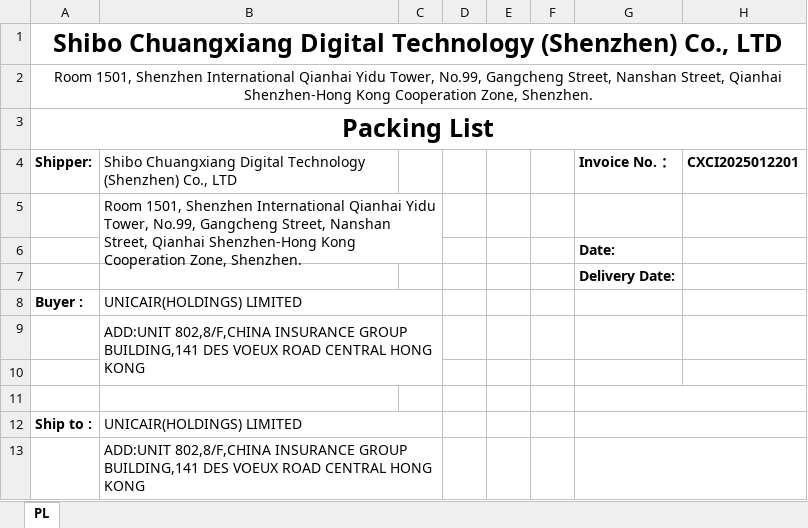
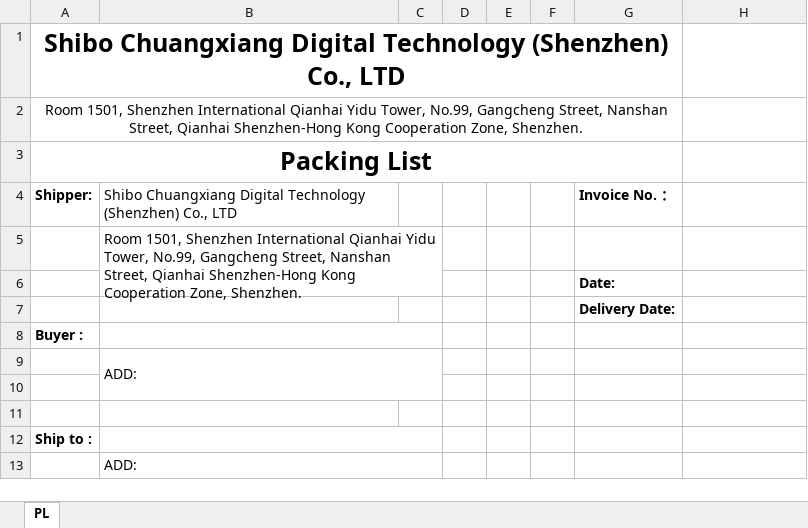
Before and after one commit to anlaganlag/export_reimport, an Excel workbook: pl_h.xlsx, sheet PL, drawn as a sheet; values as stored, in another font and other column widths than the file's, no borders; the diff names each change by its address in the sheet, - before the commit and + after, or states it on an @@ line.

```diff
--- a/pl_h.xlsx (sheet PL)
+++ b/pl_h.xlsx (sheet PL)
-A1:H1 merged
+A1:G1 merged
-A2:H2 merged
+A2:G2 merged
-A3:H3 merged
+A3:G3 merged
-H4: CXCI2025012201
+H4: (empty)
-B8: UNICAIR(HOLDINGS) LIMITED
+B8: (empty)
-B9: ADD:UNIT 802,8/F,CHINA INSURANCE GROUP BUILDING,141 DES VOEUX ROAD CENTRAL HONG KONG
+B9: ADD:
-G11:H11 merged
-B12: UNICAIR(HOLDINGS) LIMITED
+B12: (empty)
-G12:H12 merged
-B13: ADD:UNIT 802,8/F,CHINA INSURANCE GROUP BUILDING,141 DES VOEUX ROAD CENTRAL HONG KONG
+B13: ADD:
-G13:H13 merged
```
Also changed, not shown: h.xlsx, pl_f.xlsx, 1 other file.
